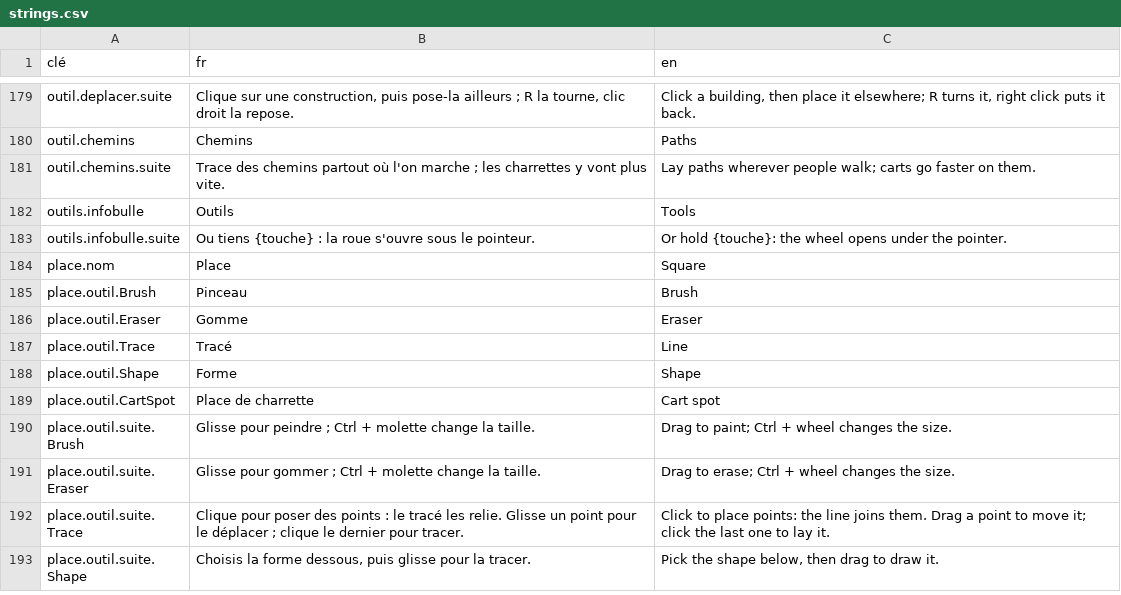
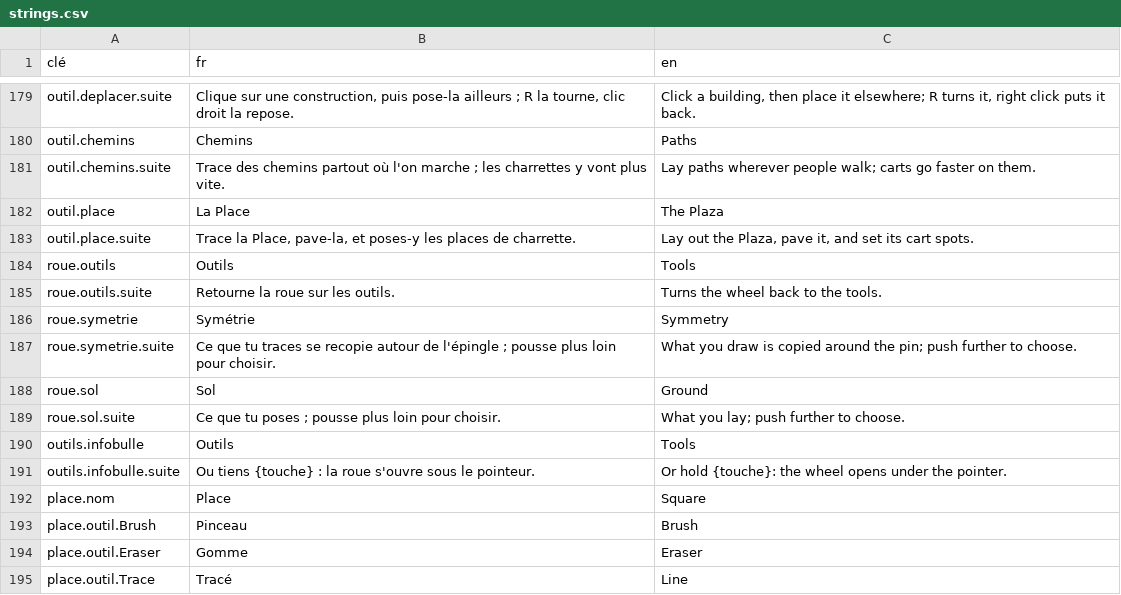
Before and after one commit to SNZMTO/DIciELa, a CSV file: Assets/Localization/strings.csv, drawn as a sheet; only a part is shown, gaps mark what is left out; the shorter side is filled out with more unchanged rows.

```diff
--- a/Assets/Localization/strings.csv
+++ b/Assets/Localization/strings.csv
@@ -181,2 +181,10 @@ outil.chemins,Chemins,Paths
 outil.chemins.suite,"Trace des chemins partout où l'on marche ; les charrettes y vont plus vite.","Lay paths wherever people walk; carts go faster on them."
+outil.place,La Place,The Plaza
+outil.place.suite,"Trace la Place, pave-la, et poses-y les places de charrette.","Lay out the Plaza, pave it, and set its cart spots."
+roue.outils,Outils,Tools
+roue.outils.suite,Retourne la roue sur les outils.,Turns the wheel back to the tools.
+roue.symetrie,Symétrie,Symmetry
+roue.symetrie.suite,"Ce que tu traces se recopie autour de l'épingle ; pousse plus loin pour choisir.","What you draw is copied around the pin; push further to choose."
+roue.sol,Sol,Ground
+roue.sol.suite,"Ce que tu poses ; pousse plus loin pour choisir.","What you lay; push further to choose."
 outils.infobulle,Outils,Tools
```
Also changed, not shown: 50 other files.
